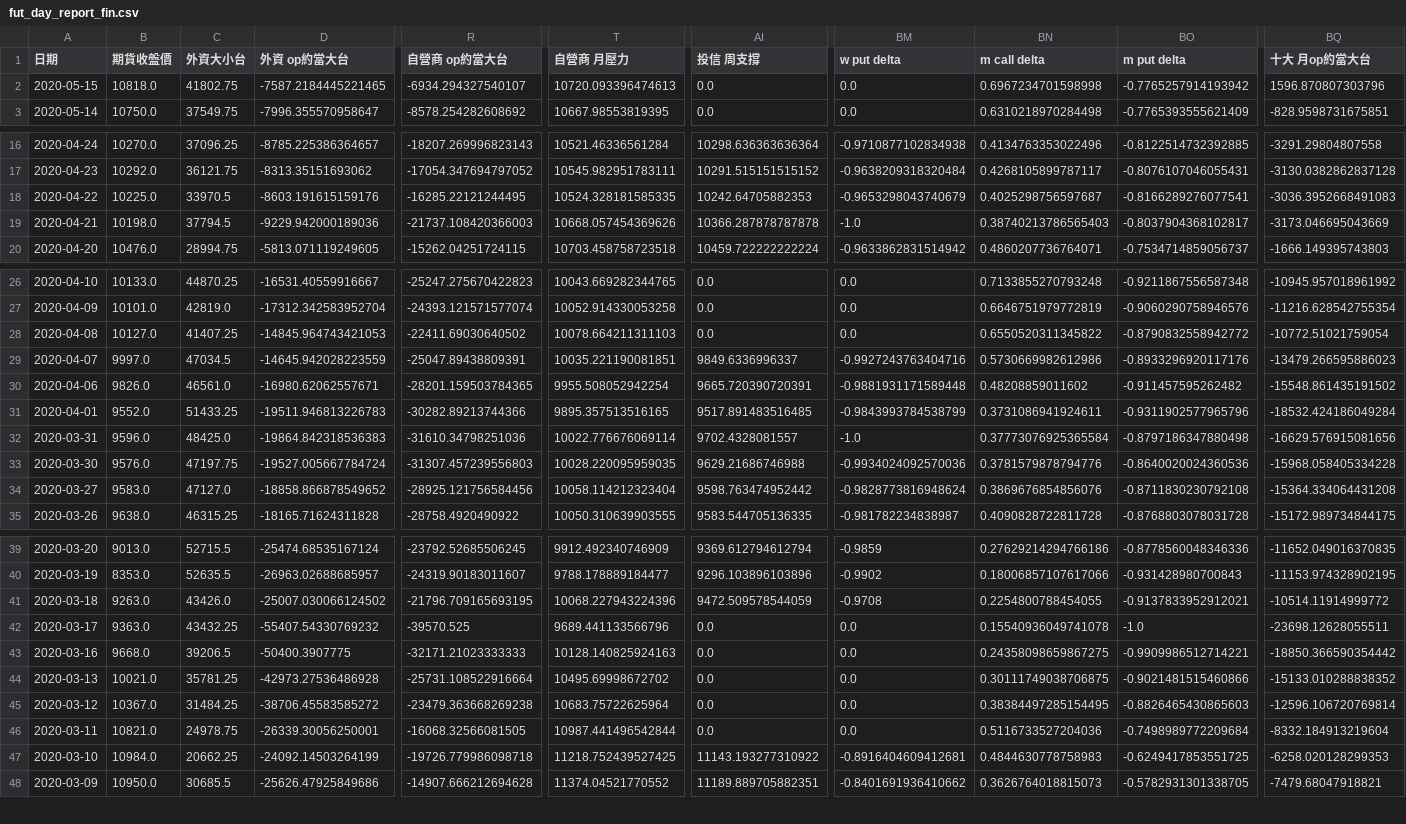
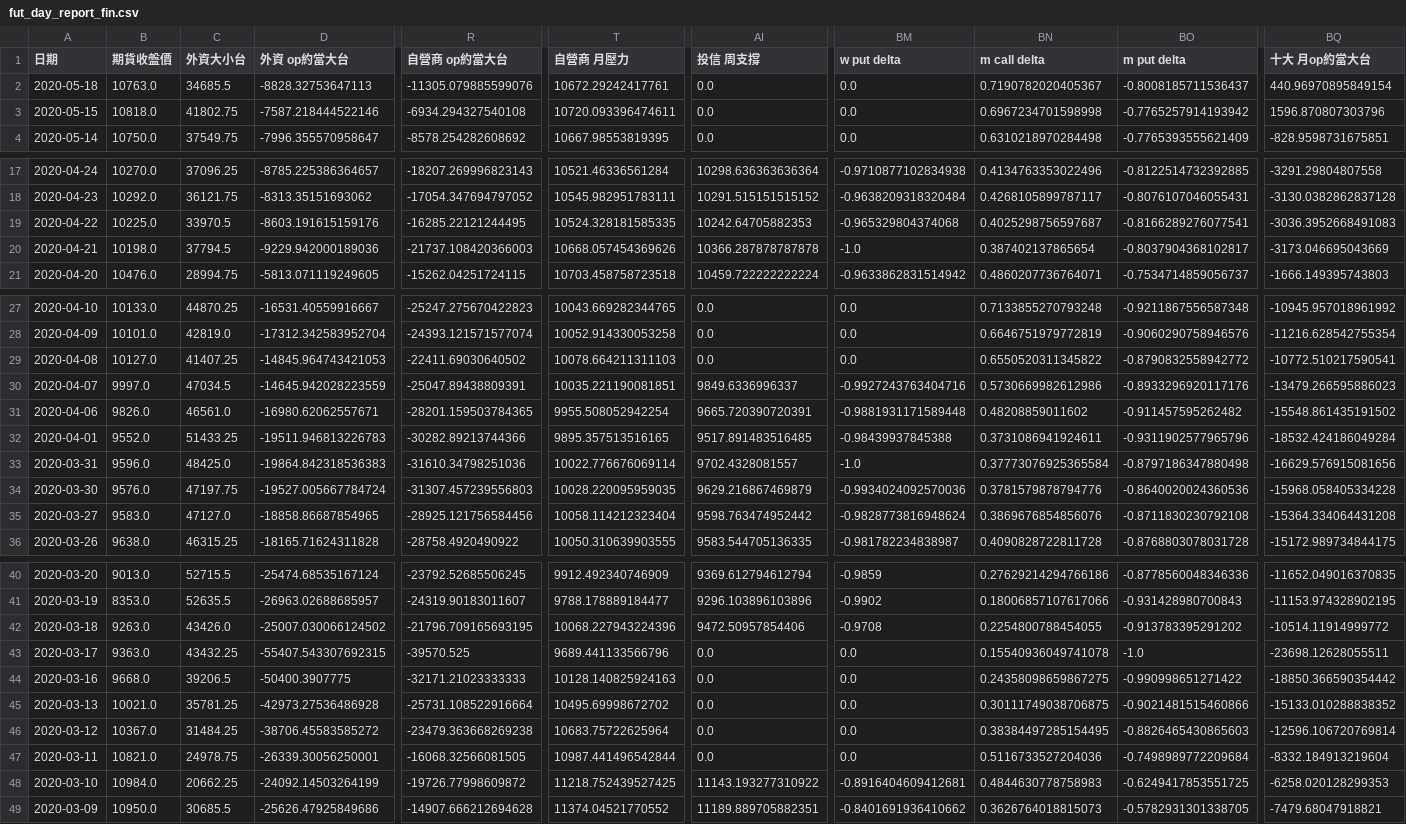
Before and after one commit to chuckai1224/out, a CSV file: fut_day_report_fin.csv, drawn as a sheet; only a part is shown, gaps mark what is left out; addresses are those after the commit; rows hold the shown columns only; the diff covers the shown part only; the diff names each change by its address in the sheet, - before the commit and + after, or states it on an @@ line.

```diff
--- a/fut_day_report_fin.csv
+++ b/fut_day_report_fin.csv
+row 2: 2020-05-18 | 10763.0 | 34685.5 | -8828.32753647113 | -11305.079885599076 | 10672.29242417761 | 0.0 | 0.0 | 0.7190782020405367 | -0.8008185711536437 | 440.96970895849154
-D3 (外資 op約當大台): -7587.2184445221465
+D3 (外資 op約當大台): -7587.218444522146
-R3 (自營商 op約當大台): -6934.294327540107
+R3 (自營商 op約當大台): -6934.294327540108
-T3 (自營商 月壓力): 10720.093396474613
+T3 (自營商 月壓力): 10720.093396474611
-BM19 (w put delta): -0.9653298043740679
+BM19 (w put delta): -0.965329804374068
-BN20 (m call delta): 0.38740213786565403
+BN20 (m call delta): 0.387402137865654
-BQ29 (十大 月op約當大台): -10772.51021759054
+BQ29 (十大 月op約當大台): -10772.510217590541
-BM32 (w put delta): -0.9843993784538799
+BM32 (w put delta): -0.98439937845388
-AI34 (投信 周支撐): 9629.21686746988
+AI34 (投信 周支撐): 9629.216867469879
-D35 (外資 op約當大台): -18858.866878549652
+D35 (外資 op約當大台): -18858.86687854965
-AI42 (投信 周支撐): 9472.509578544059
+AI42 (投信 周支撐): 9472.50957854406
-BO42 (m put delta): -0.9137833952912021
+BO42 (m put delta): -0.913783395291202
-D43 (外資 op約當大台): -55407.54330769232
+D43 (外資 op約當大台): -55407.543307692315
-BO44 (m put delta): -0.9909986512714221
+BO44 (m put delta): -0.990998651271422
-R48 (自營商 op約當大台): -19726.779986098718
+R48 (自營商 op約當大台): -19726.77998609872
```
Also changed, not shown: 28 edited cells elsewhere in this file, mix_report_fin.csv, 4 other files.
